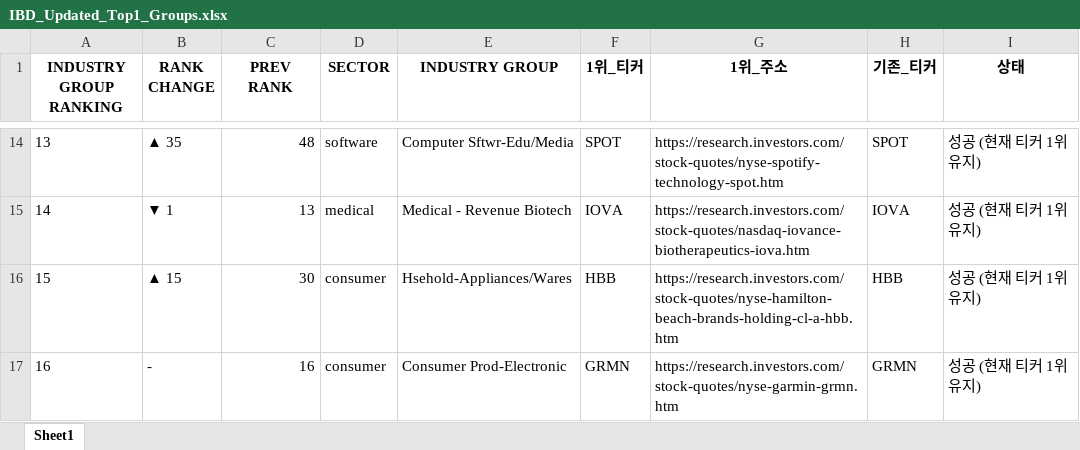
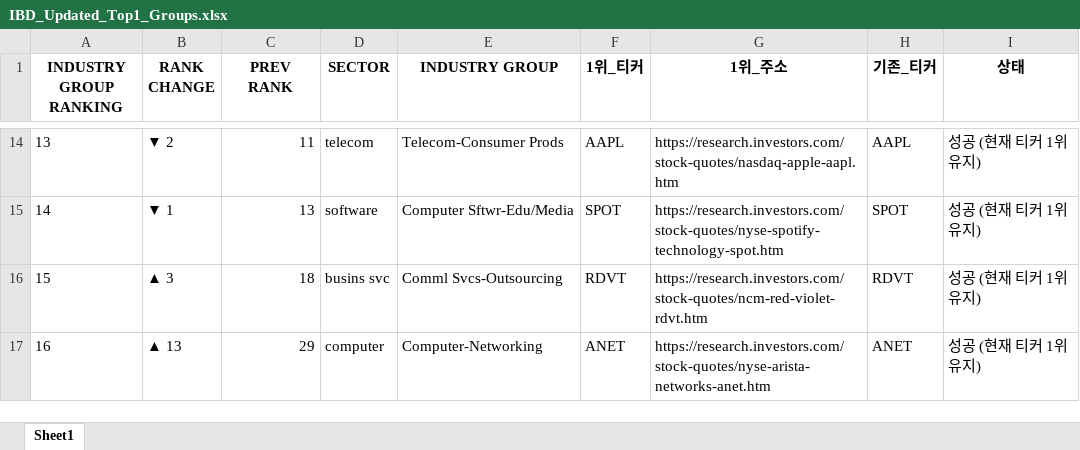
Before and after one commit to hjlee0421/ibd_top, an Excel workbook: IBD_Updated_Top1_Groups.xlsx, sheet Sheet1, drawn as a sheet; only a part is shown, gaps mark what is left out; values as stored, in another font and other column widths than the file's, no borders; the diff covers the shown part only; the diff names each change by its address in the sheet, - before the commit and + after, or states it on an @@ line.

```diff
--- a/IBD_Updated_Top1_Groups.xlsx (sheet Sheet1)
+++ b/IBD_Updated_Top1_Groups.xlsx (sheet Sheet1)
-B14 (RANK CHANGE): ▲ 35
+B14 (RANK CHANGE): ▼ 2
-C14 (PREV RANK): 48
+C14 (PREV RANK): 11
-D14 (SECTOR): software
+D14 (SECTOR): telecom
-E14 (INDUSTRY GROUP): Computer Sftwr-Edu/Media
+E14 (INDUSTRY GROUP): Telecom-Consumer Prods
-F14 (1위_티커): SPOT
+F14 (1위_티커): AAPL
-G14 (1위_주소): https://research.investors.com/stock-quotes/nyse-spotify-technology-spot.htm
+G14 (1위_주소): https://research.investors.com/stock-quotes/nasdaq-apple-aapl.htm
-H14 (기존_티커): SPOT
+H14 (기존_티커): AAPL
-D15 (SECTOR): medical
+D15 (SECTOR): software
-E15 (INDUSTRY GROUP): Medical - Revenue Biotech
+E15 (INDUSTRY GROUP): Computer Sftwr-Edu/Media
-F15 (1위_티커): IOVA
+F15 (1위_티커): SPOT
-G15 (1위_주소): https://research.investors.com/stock-quotes/nasdaq-iovance-biotherapeutics-iova.htm
+G15 (1위_주소): https://research.investors.com/stock-quotes/nyse-spotify-technology-spot.htm
-H15 (기존_티커): IOVA
+H15 (기존_티커): SPOT
-B16 (RANK CHANGE): ▲ 15
+B16 (RANK CHANGE): ▲ 3
-C16 (PREV RANK): 30
+C16 (PREV RANK): 18
-D16 (SECTOR): consumer
+D16 (SECTOR): busins svc
-E16 (INDUSTRY GROUP): Hsehold-Appliances/Wares
+E16 (INDUSTRY GROUP): Comml Svcs-Outsourcing
-F16 (1위_티커): HBB
+F16 (1위_티커): RDVT
-G16 (1위_주소): https://research.investors.com/stock-quotes/nyse-hamilton-beach-brands-holding-cl-a-hbb.htm
+G16 (1위_주소): https://research.investors.com/stock-quotes/ncm-red-violet-rdvt.htm
-H16 (기존_티커): HBB
+H16 (기존_티커): RDVT
-B17 (RANK CHANGE): -
+B17 (RANK CHANGE): ▲ 13
-C17 (PREV RANK): 16
+C17 (PREV RANK): 29
-D17 (SECTOR): consumer
+D17 (SECTOR): computer
-E17 (INDUSTRY GROUP): Consumer Prod-Electronic
+E17 (INDUSTRY GROUP): Computer-Networking
-F17 (1위_티커): GRMN
+F17 (1위_티커): ANET
-G17 (1위_주소): https://research.investors.com/stock-quotes/nyse-garmin-grmn.htm
+G17 (1위_주소): https://research.investors.com/stock-quotes/nyse-arista-networks-anet.htm
-H17 (기존_티커): GRMN
+H17 (기존_티커): ANET
```
Also changed, not shown: 5 added rows, 5 removed rows and 932 edited cells elsewhere in this sheet.
